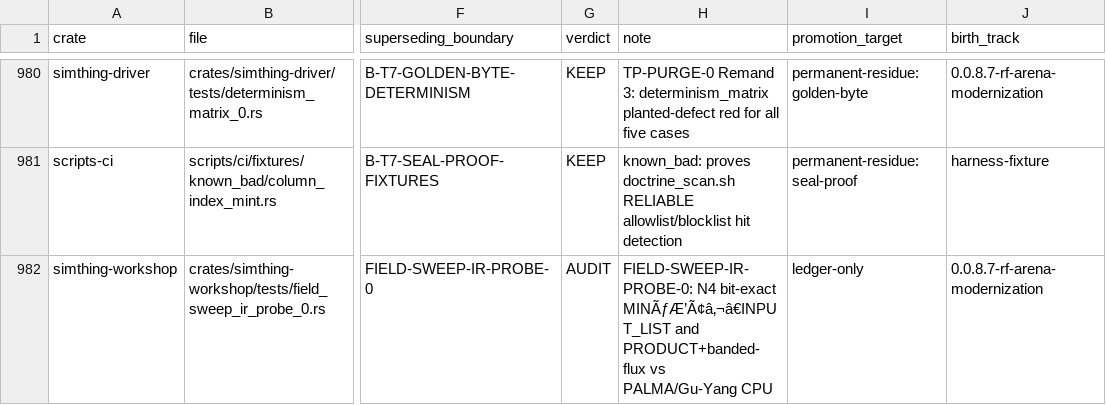
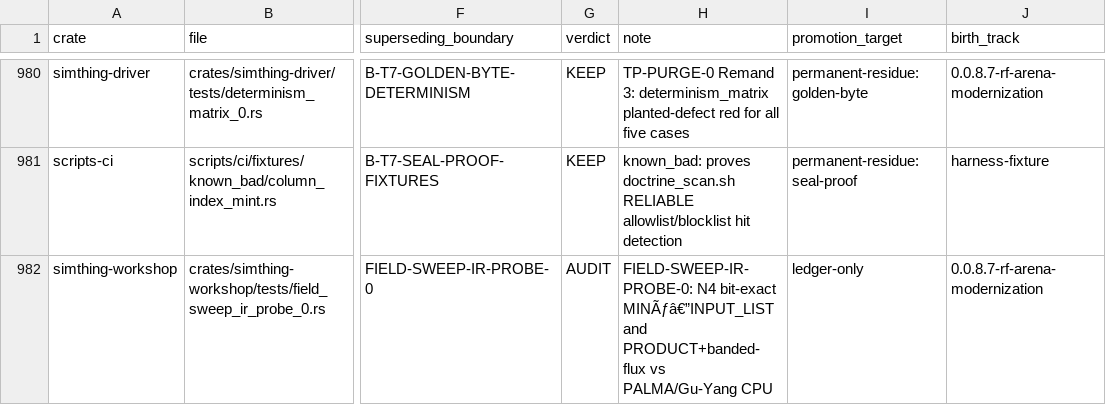
Before and after one commit to khorum08/SimThing, a TSV file: scripts/ci/test_inventory.tsv, drawn as a sheet; only a part is shown, gaps mark what is left out; the diff covers the shown part only; the diff names each change by its address in the sheet, - before the commit and + after, or states it on an @@ line.

Commit message:
fix(ci): restore inventory TSV integrity after STOP cleanup
PowerShell rewrites stripped tabs/BOM on inventory; rebind from master and
append a single STOP triage row for 5.8b.

```diff
--- a/scripts/ci/test_inventory.tsv
+++ b/scripts/ci/test_inventory.tsv
-H982 (note): …N4 bit-exact MINÃƒÆ’Ã¢â‚¬â€INPUT_LIST and PRODUCT+banded-flux…
+H982 (note): …N4 bit-exact MINÃƒâ€”INPUT_LIST and PRODUCT+banded-flux…
```
Also changed, not shown: 4 edited cells elsewhere in this file, scripts/ci/inspect_justifications.tsv, scripts/ci/triage_log.tsv.
